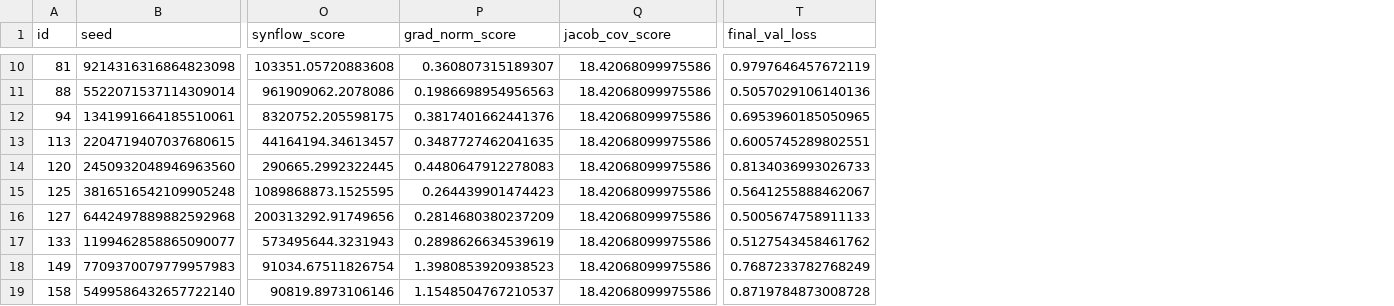
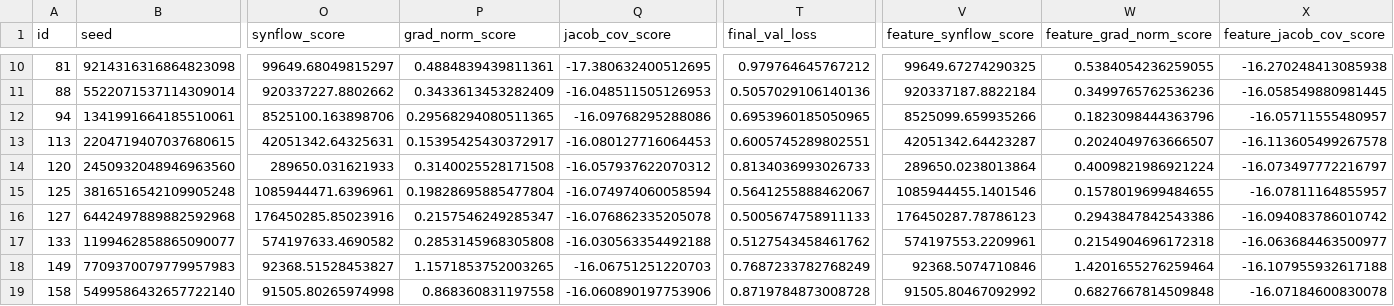
Before and after one commit to JHCHO98/NN-Geometry-Power-Analysis, a CSV file: measurements/ml/accuracy_50_results.csv, drawn as a sheet; only a part is shown, gaps mark what is left out; the diff covers the shown part only; the diff names each change by its address in the sheet, - before the commit and + after, or states it on an @@ line.

```diff
--- a/measurements/ml/accuracy_50_results.csv
+++ b/measurements/ml/accuracy_50_results.csv
+column V (feature_synflow_score), rows 10-19: 99649.67274290325 | 920337187.8822184 | 8525099.659935266 | 42051342.64423287 | 289650.0238013864 | 1085944455.1401546 | 176450287.78786123 | 574197553.2209961 | 92368.5074710846 | 91505.80467092992
+column W (feature_grad_norm_score), rows 10-19: 0.5384054236259055 | 0.3499765762536236 | 0.1823098444363796 | 0.2024049763666507 | 0.4009821986921224 | 0.1578019699484655 | 0.2943847842543386 | 0.2154904696172318 | 1.4201655276259464 | 0.6827667814509848
+column X (feature_jacob_cov_score), rows 10-19: -16.270248413085938 | -16.058549880981445 | -16.05711555480957 | -16.113605499267578 | -16.073497772216797 | -16.07811164855957 | -16.094083786010742 | -16.063684463500977 | -16.107955932617188 | -16.07184600830078
-O10 (synflow_score): 103351.05720883608
+O10 (synflow_score): 99649.68049815297
-P10 (grad_norm_score): 0.360807315189307
+P10 (grad_norm_score): 0.4884839439811361
-Q10 (jacob_cov_score): 18.42068099975586
+Q10 (jacob_cov_score): -17.380632400512695
-T10 (final_val_loss): 0.9797646457672119
+T10 (final_val_loss): 0.979764645767212
-O11 (synflow_score): 961909062.2078086
+O11 (synflow_score): 920337227.8802662
-P11 (grad_norm_score): 0.1986698954956563
+P11 (grad_norm_score): 0.3433613453282409
-Q11 (jacob_cov_score): 18.42068099975586
+Q11 (jacob_cov_score): -16.048511505126953
-O12 (synflow_score): 8320752.205598175
+O12 (synflow_score): 8525100.163898706
-P12 (grad_norm_score): 0.3817401662441376
+P12 (grad_norm_score): 0.29568294080511365
-Q12 (jacob_cov_score): 18.42068099975586
+Q12 (jacob_cov_score): -16.09768295288086
-O13 (synflow_score): 44164194.34613457
+O13 (synflow_score): 42051342.64325631
-P13 (grad_norm_score): 0.3487727462041635
+P13 (grad_norm_score): 0.15395425430372917
-Q13 (jacob_cov_score): 18.42068099975586
+Q13 (jacob_cov_score): -16.080127716064453
-O14 (synflow_score): 290665.2992322445
+O14 (synflow_score): 289650.031621933
-P14 (grad_norm_score): 0.4480647912278083
+P14 (grad_norm_score): 0.3140025528171508
-Q14 (jacob_cov_score): 18.42068099975586
+Q14 (jacob_cov_score): -16.057937622070312
-O15 (synflow_score): 1089868873.1525595
+O15 (synflow_score): 1085944471.6396961
-P15 (grad_norm_score): 0.264439901474423
+P15 (grad_norm_score): 0.19828695885477804
-Q15 (jacob_cov_score): 18.42068099975586
+Q15 (jacob_cov_score): -16.074974060058594
-O16 (synflow_score): 200313292.91749656
+O16 (synflow_score): 176450285.85023916
-P16 (grad_norm_score): 0.2814680380237209
+P16 (grad_norm_score): 0.2157546249285347
-Q16 (jacob_cov_score): 18.42068099975586
+Q16 (jacob_cov_score): -16.076862335205078
-O17 (synflow_score): 573495644.3231943
+O17 (synflow_score): 574197633.4690582
-P17 (grad_norm_score): 0.2898626634539619
+P17 (grad_norm_score): 0.2853145968305808
-Q17 (jacob_cov_score): 18.42068099975586
+Q17 (jacob_cov_score): -16.030563354492188
-O18 (synflow_score): 91034.67511826754
+O18 (synflow_score): 92368.51528453827
-P18 (grad_norm_score): 1.3980853920938523
+P18 (grad_norm_score): 1.1571853752003265
-Q18 (jacob_cov_score): 18.42068099975586
+Q18 (jacob_cov_score): -16.06751251220703
-O19 (synflow_score): 90819.8973106146
+O19 (synflow_score): 91505.80265974998
-P19 (grad_norm_score): 1.1548504767210537
+P19 (grad_norm_score): 0.868360831197558
-Q19 (jacob_cov_score): 18.42068099975586
+Q19 (jacob_cov_score): -16.060890197753906
```
Also changed, not shown: 135 edited cells elsewhere in this file, measurements/ml/feature_importance.csv, measurements/ml/model_dataset.csv, 15 other files.
